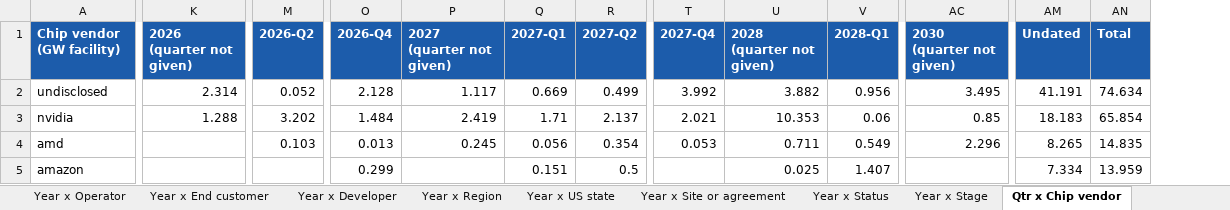
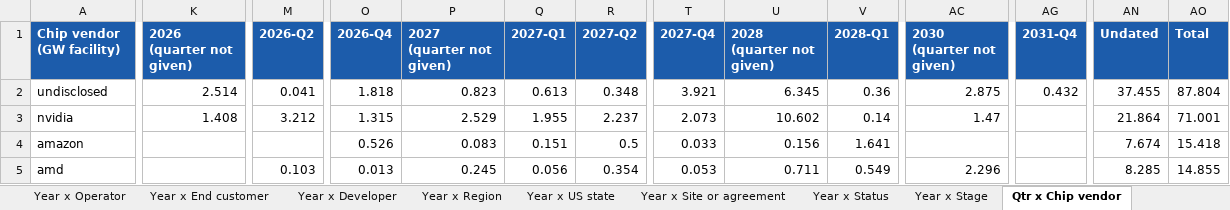
Before and after one commit to bernardhaswell/dcbuildsio, an Excel workbook: data/dc-tracker.xlsx, sheet Qtr x Chip vendor, drawn as a sheet; only a part is shown, gaps mark what is left out; values as stored, in another font and other column widths than the file's, no borders; removed rows and columns are numbered as before the commit, all else as after; rows hold the shown columns only; the diff covers the shown part only; the diff names each change by its address in the sheet, - before the commit and + after, or states it on an @@ line.

```diff
--- a/data/dc-tracker.xlsx (sheet Qtr x Chip vendor)
+++ b/data/dc-tracker.xlsx (sheet Qtr x Chip vendor)
+column AG (2031-Q4), row 2: 0.432
-K2 (2026 (quarter not given)): 2.314
+K2 (2026 (quarter not given)): 2.514
-M2 (2026-Q2): 0.052
+M2 (2026-Q2): 0.041
-O2 (2026-Q4): 2.128
+O2 (2026-Q4): 1.818
-P2 (2027 (quarter not given)): 1.117
+P2 (2027 (quarter not given)): 0.823
-Q2 (2027-Q1): 0.669
+Q2 (2027-Q1): 0.613
-R2 (2027-Q2): 0.499
+R2 (2027-Q2): 0.348
-T2 (2027-Q4): 3.992
+T2 (2027-Q4): 3.921
-U2 (2028 (quarter not given)): 3.882
+U2 (2028 (quarter not given)): 6.345
-V2 (2028-Q1): 0.956
+V2 (2028-Q1): 0.36
-AC2 (2030 (quarter not given)): 3.495
+AC2 (2030 (quarter not given)): 2.875
-AN2 (Undated): 41.191
+AN2 (Undated): 37.455
-AO2 (Total): 74.634
+AO2 (Total): 87.804
-K3 (2026 (quarter not given)): 1.288
+K3 (2026 (quarter not given)): 1.408
-M3 (2026-Q2): 3.202
+M3 (2026-Q2): 3.212
-O3 (2026-Q4): 1.484
+O3 (2026-Q4): 1.315
-P3 (2027 (quarter not given)): 2.419
+P3 (2027 (quarter not given)): 2.529
-Q3 (2027-Q1): 1.71
+Q3 (2027-Q1): 1.955
-R3 (2027-Q2): 2.137
+R3 (2027-Q2): 2.237
-T3 (2027-Q4): 2.021
+T3 (2027-Q4): 2.073
-U3 (2028 (quarter not given)): 10.353
+U3 (2028 (quarter not given)): 10.602
-V3 (2028-Q1): 0.06
+V3 (2028-Q1): 0.14
-AC3 (2030 (quarter not given)): 0.85
+AC3 (2030 (quarter not given)): 1.47
-AN3 (Undated): 18.183
+AN3 (Undated): 21.864
-AO3 (Total): 65.854
+AO3 (Total): 71.001
+row 4: amazon |  |  | 0.526 | 0.083 | 0.151 | 0.5 | 0.033 | 0.156 | 1.641 |  |  | 7.674 | 15.418
-AN5 (Undated): 8.265
+AN5 (Undated): 8.285
-AO5 (Total): 14.835
+AO5 (Total): 14.855
-row 5: amazon |  |  | 0.299 |  | 0.151 | 0.5 |  | 0.025 | 1.407 |  | 7.334 | 13.959
```
Also changed, not shown: 31 edited cells elsewhere in this sheet, sheet Deployment, sheet Phases, sheet Sources, sheet Deals, sheet Qtr x Developer, sheet Year x Developer, 17 more sheets, 24 other files.
